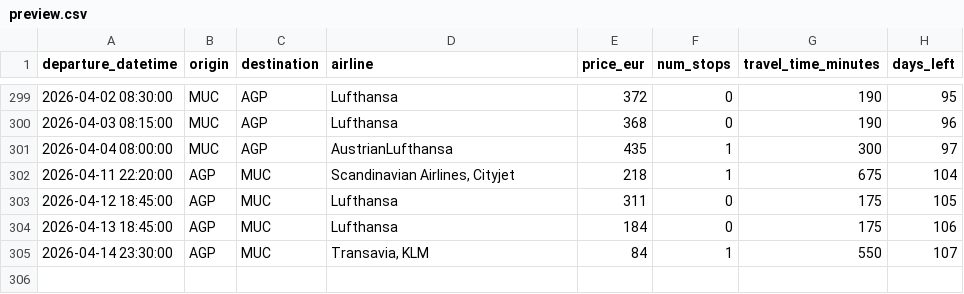
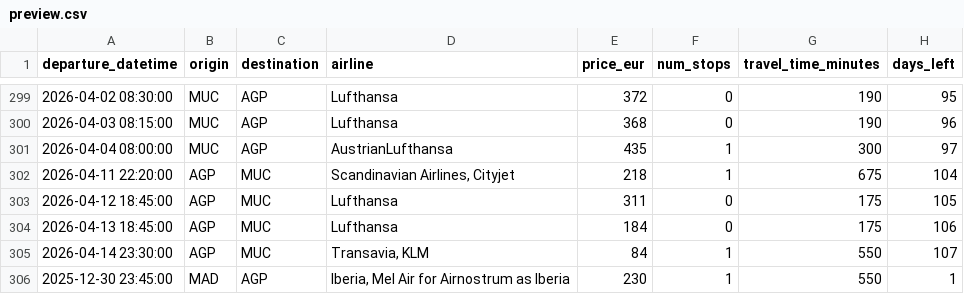
Before and after one commit to pilaarfdeez/Seguidor_vuelos, a CSV file: data/results/raw/preview.csv, drawn as a sheet; only a part is shown, gaps mark what is left out; the diff names each change by its address in the sheet, - before the commit and + after, or states it on an @@ line.

```diff
--- a/data/results/raw/preview.csv
+++ b/data/results/raw/preview.csv
+row 306: 2025-12-30 23:45:00 | MAD | AGP | Iberia, Mel Air for Airnostrum as Iberia | 230 | 1 | 550 | 1
```
Also changed, not shown: 2 other files.
